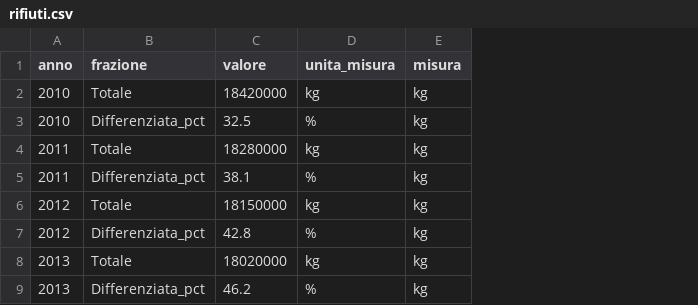
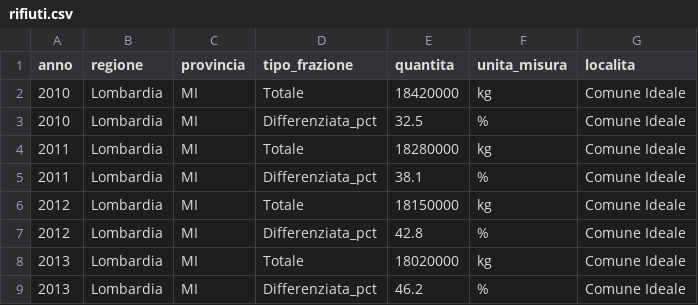
Before and after one commit to piersoft/comune-metrics, a CSV file: data/comuni/demo/rifiuti.csv, drawn as a sheet; only a part is shown; removed rows and columns are numbered as before the commit, all else as after; the diff names each change by its address in the sheet, - before the commit and + after, or states it on an @@ line.

```diff
--- a/data/comuni/demo/rifiuti.csv
+++ b/data/comuni/demo/rifiuti.csv
+column B (regione), rows 2-9: all Lombardia
+column C (provincia), rows 2-9: all MI
-column E (misura), rows 2-9: all kg
+column G (localita), rows 2-9: all Comune Ideale
-D1: frazione
+D1: tipo_frazione
-E1: valore
+E1: quantita
```
Also changed, not shown: data/comuni/demo/bilancio.csv, data/comuni/demo/eventi_culturali.csv, 28 other files.
